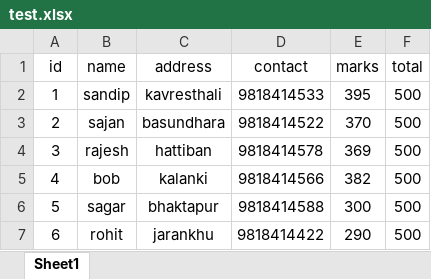
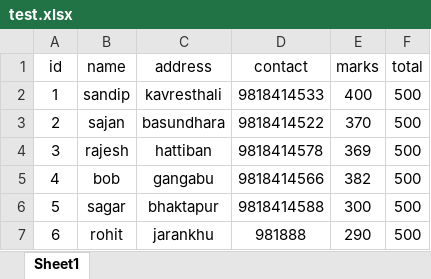
Before and after one commit to SandipNepal/node-excel-project, an Excel workbook: src/excel_files/test.xlsx, sheet Sheet1, drawn as a sheet; values as stored, in another font and other column widths than the file's, no borders; the diff names each change by its address in the sheet, - before the commit and + after, or states it on an @@ line.

```diff
--- a/src/excel_files/test.xlsx (sheet Sheet1)
+++ b/src/excel_files/test.xlsx (sheet Sheet1)
-E2 (marks): 395
+E2 (marks): 400
-C5 (address): kalanki
+C5 (address): gangabu
-D7 (contact): 9818414422
+D7 (contact): 981888
```
Also changed, not shown: 3 other files.
